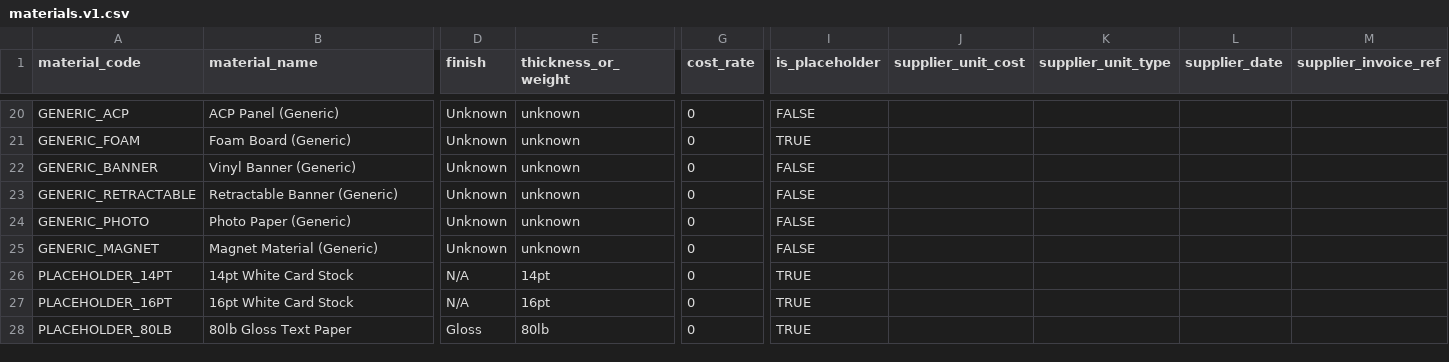
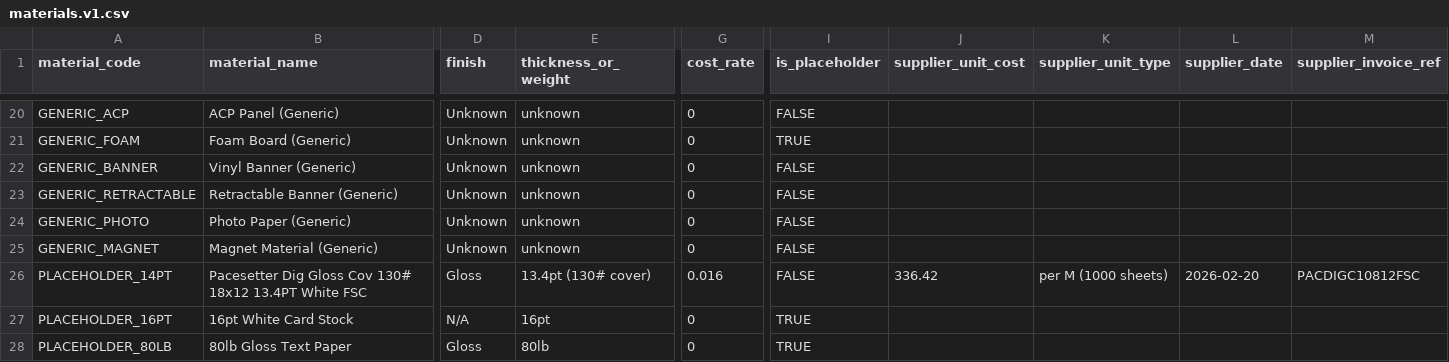
Before and after one commit to tubby124/truecolor-estimator, a CSV file: data/tables/materials.v1.csv, drawn as a sheet; only a part is shown, gaps mark what is left out; the diff covers the shown part only; the diff names each change by its address in the sheet, - before the commit and + after, or states it on an @@ line.

```diff
--- a/data/tables/materials.v1.csv
+++ b/data/tables/materials.v1.csv
-B26 (material_name): 14pt White Card Stock
+B26 (material_name): Pacesetter Dig Gloss Cov 130# 18x12 13.4PT White FSC
-D26 (finish): N/A
+D26 (finish): Gloss
-E26 (thickness_or_weight): 14pt
+E26 (thickness_or_weight): 13.4pt (130# cover)
-G26 (cost_rate): 0
+G26 (cost_rate): 0.016
-I26 (is_placeholder): TRUE
+I26 (is_placeholder): FALSE
-J26 (supplier_unit_cost): (empty)
+J26 (supplier_unit_cost): 336.42
-K26 (supplier_unit_type): (empty)
+K26 (supplier_unit_type): per M (1000 sheets)
-L26 (supplier_date): (empty)
+L26 (supplier_date): 2026-02-20
-M26 (supplier_invoice_ref): (empty)
+M26 (supplier_invoice_ref): PACDIGC10812FSC
```
Also changed, not shown: 3 edited cells elsewhere in this file, data/tables/cost_rules.v1.csv.
